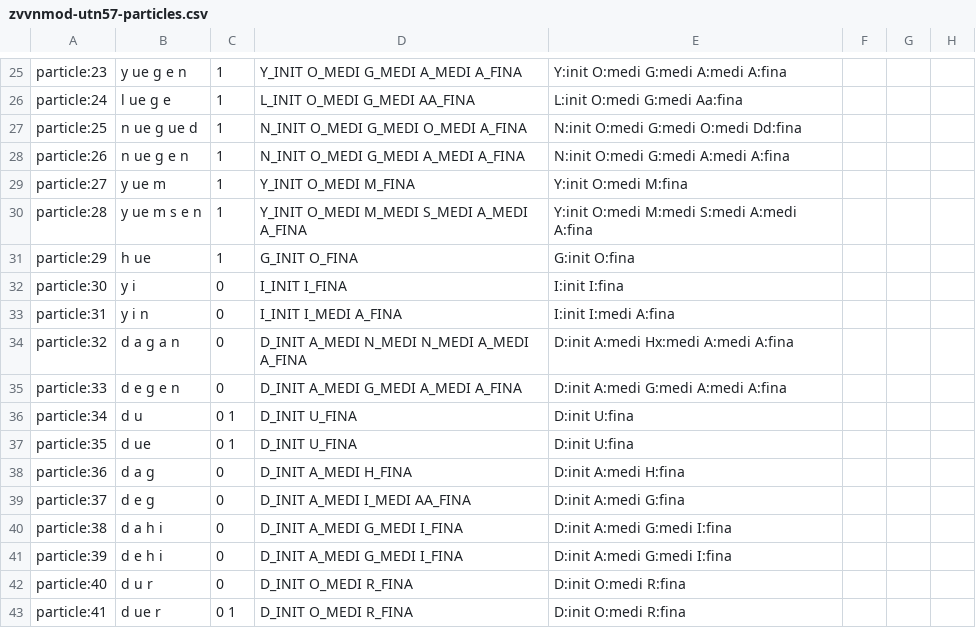
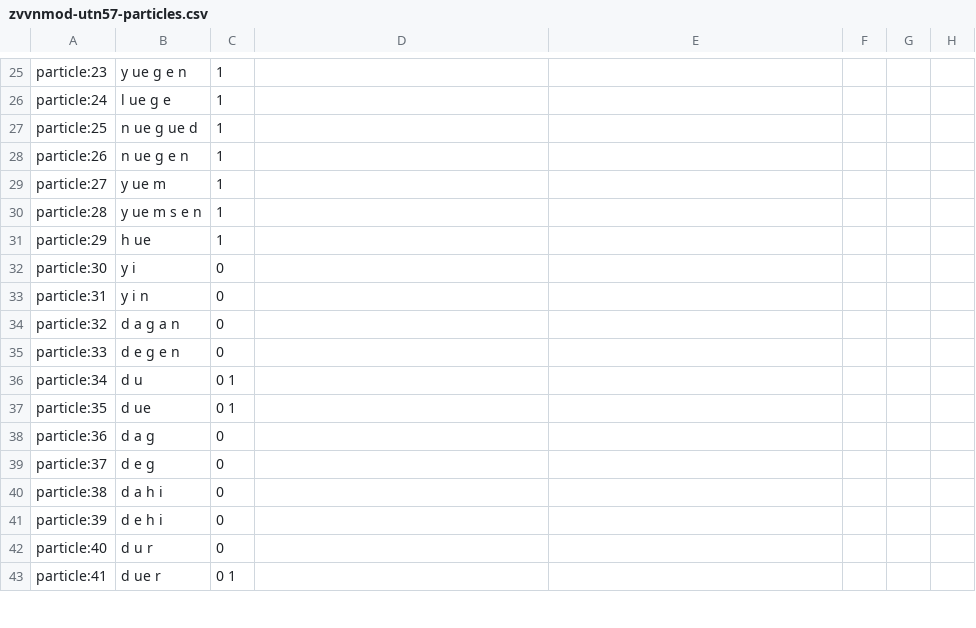
Before and after one commit to Satsrag/satsrag.github.io, a CSV file: mapping/data/zvvnmod-utn57-particles.csv, drawn as a sheet; only a part is shown, gaps mark what is left out; the diff covers the shown part only; the diff names each change by its address in the sheet, - before the commit and + after, or states it on an @@ line.

```diff
--- a/mapping/data/zvvnmod-utn57-particles.csv
+++ b/mapping/data/zvvnmod-utn57-particles.csv
-D25: Y_INIT O_MEDI G_MEDI A_MEDI A_FINA
+D25: (empty)
-E25: Y:init O:medi G:medi A:medi A:fina
+E25: (empty)
-D26: L_INIT O_MEDI G_MEDI AA_FINA
+D26: (empty)
-E26: L:init O:medi G:medi Aa:fina
+E26: (empty)
-D27: N_INIT O_MEDI G_MEDI O_MEDI A_FINA
+D27: (empty)
-E27: N:init O:medi G:medi O:medi Dd:fina
+E27: (empty)
-D28: N_INIT O_MEDI G_MEDI A_MEDI A_FINA
+D28: (empty)
-E28: N:init O:medi G:medi A:medi A:fina
+E28: (empty)
-D29: Y_INIT O_MEDI M_FINA
+D29: (empty)
-E29: Y:init O:medi M:fina
+E29: (empty)
-D30: Y_INIT O_MEDI M_MEDI S_MEDI A_MEDI A_FINA
+D30: (empty)
-E30: Y:init O:medi M:medi S:medi A:medi A:fina
+E30: (empty)
-D31: G_INIT O_FINA
+D31: (empty)
-E31: G:init O:fina
+E31: (empty)
-D32: I_INIT I_FINA
+D32: (empty)
-E32: I:init I:fina
+E32: (empty)
-D33: I_INIT I_MEDI A_FINA
+D33: (empty)
-E33: I:init I:medi A:fina
+E33: (empty)
-D34: D_INIT A_MEDI N_MEDI N_MEDI A_MEDI A_FINA
+D34: (empty)
-E34: D:init A:medi Hx:medi A:medi A:fina
+E34: (empty)
-D35: D_INIT A_MEDI G_MEDI A_MEDI A_FINA
+D35: (empty)
-E35: D:init A:medi G:medi A:medi A:fina
+E35: (empty)
-D36:D37: D_INIT U_FINA
+D36:D37: (empty)
-E36:E37: D:init U:fina
+E36:E37: (empty)
-D38: D_INIT A_MEDI H_FINA
+D38: (empty)
-E38: D:init A:medi H:fina
+E38: (empty)
-D39: D_INIT A_MEDI I_MEDI AA_FINA
+D39: (empty)
-E39: D:init A:medi G:fina
+E39: (empty)
-D40:D41: D_INIT A_MEDI G_MEDI I_FINA
+D40:D41: (empty)
-E40:E41: D:init A:medi G:medi I:fina
+E40:E41: (empty)
-D42:D43: D_INIT O_MEDI R_FINA
+D42:D43: (empty)
-E42:E43: D:init O:medi R:fina
+E42:E43: (empty)
```
Also changed, not shown: 60 edited cells elsewhere in this file, mapping/data/zvvnmod-utn57-map.csv, 18 other files.
